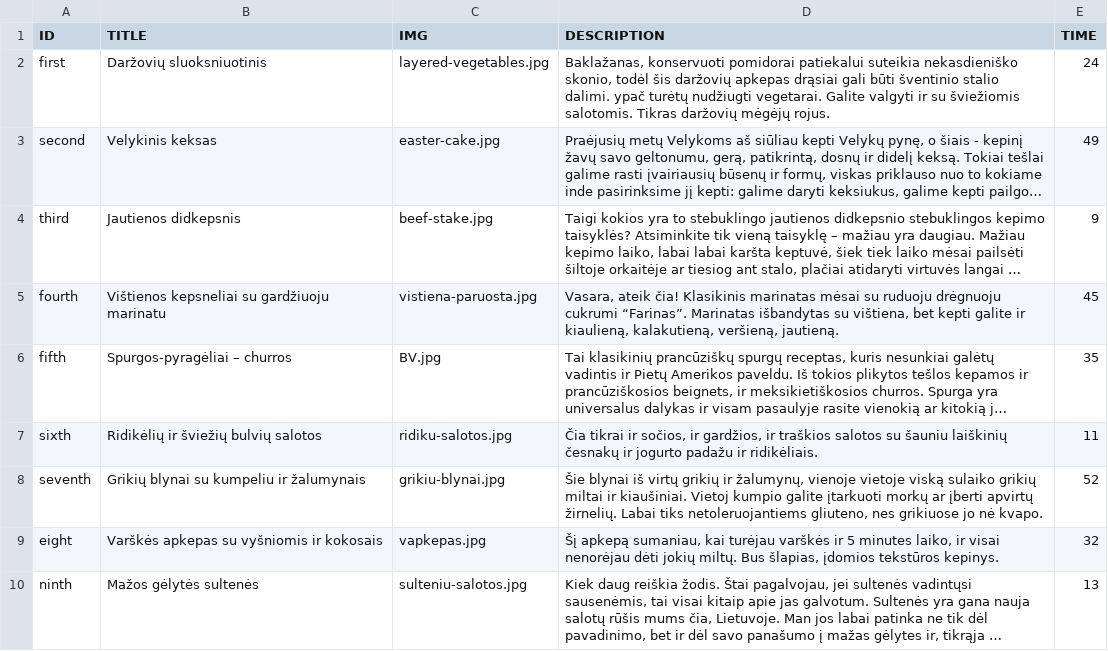
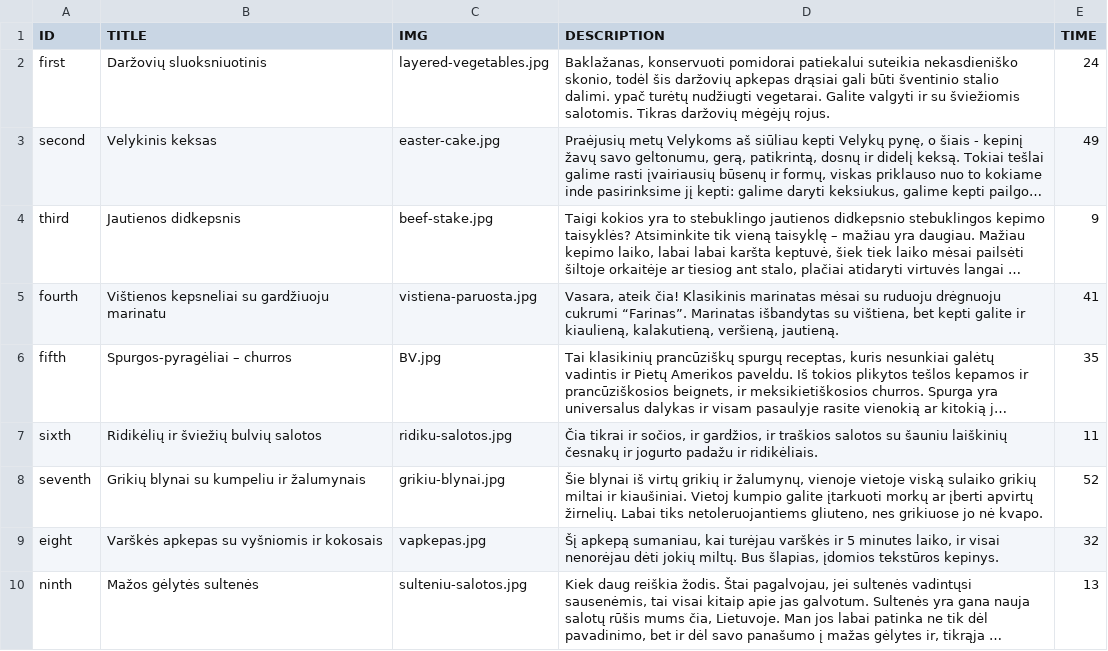
Before and after one commit to nfqakademija/cooktimesaver, a CSV file: src/Cts/RecipesBundle/DataFixtures/ORM/Data/recipe.csv, drawn as a sheet; only a part is shown; long unchanged cells end in …; the diff names each change by its address in the sheet, - before the commit and + after, or states it on an @@ line.

Commit message:
recipe added with steps, minor update on recipe step entity (update schema), bug indroduced: overflowing recipe steps

```diff
--- a/src/Cts/RecipesBundle/DataFixtures/ORM/Data/recipe.csv
+++ b/src/Cts/RecipesBundle/DataFixtures/ORM/Data/recipe.csv
-E5 (TIME): 45
+E5 (TIME): 41
```
Also changed, not shown: src/Cts/RecipesBundle/DataFixtures/ORM/Data/recipe_step.csv, 14 other files.
